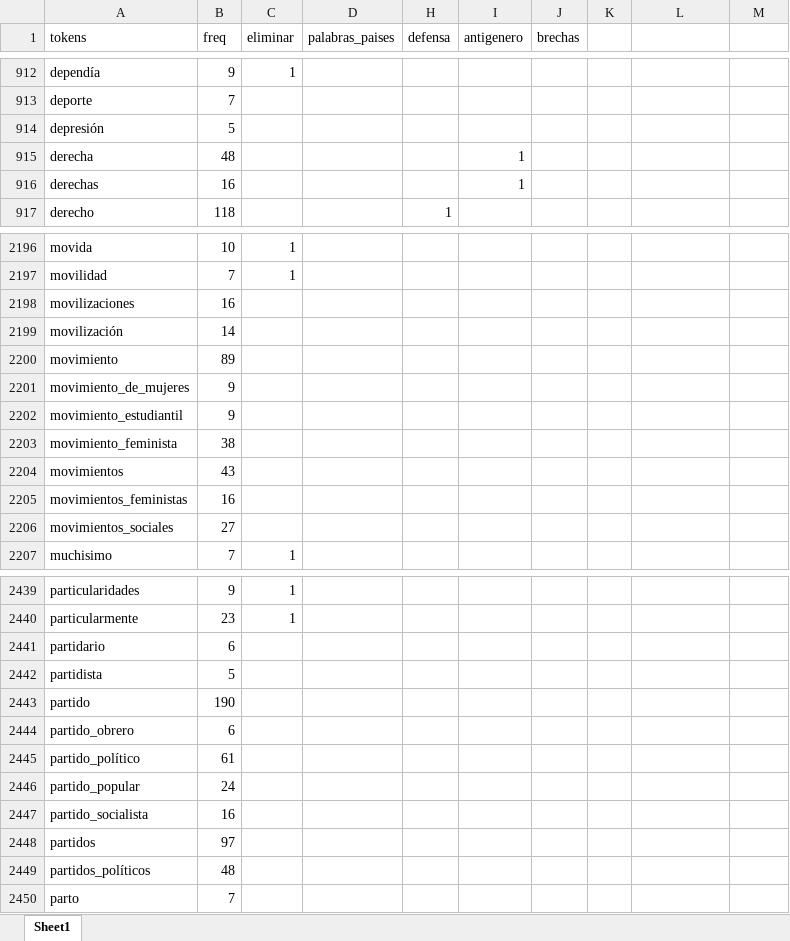
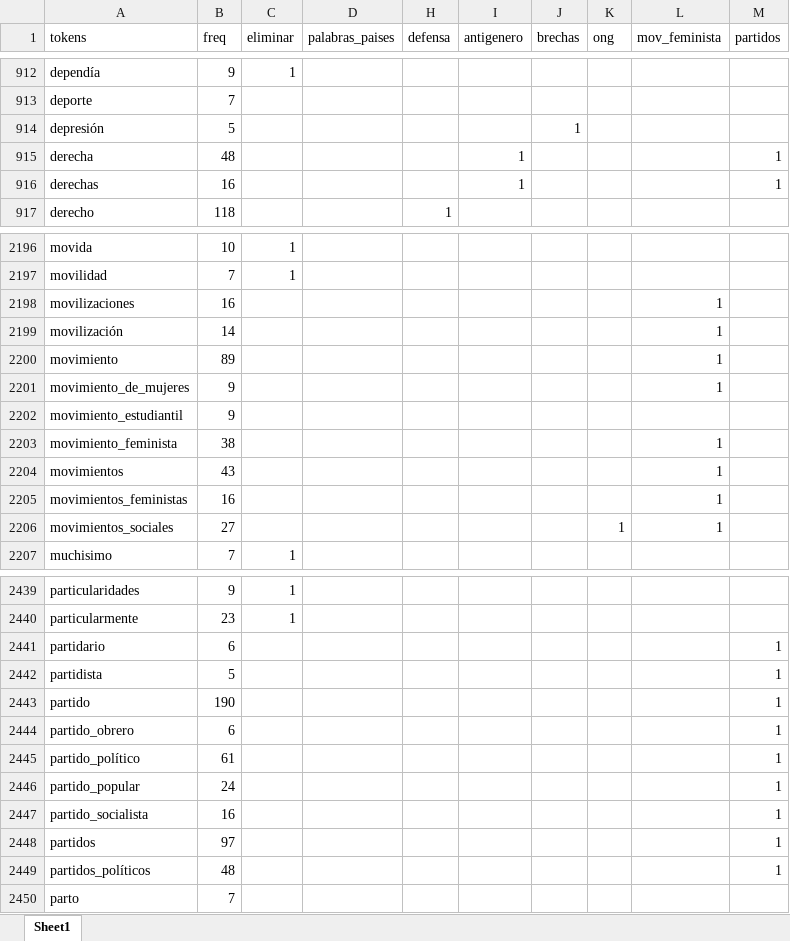
Before and after one commit to snaraya/femocratas, an Excel workbook: input/260427-diccionario.xlsx, sheet Sheet1, drawn as a sheet; only a part is shown, gaps mark what is left out; values as stored, in another font and other column widths than the file's, no cell formats; the diff covers the shown part only; the diff names each change by its address in the sheet, - before the commit and + after, or states it on an @@ line.

```diff
--- a/input/260427-diccionario.xlsx (sheet Sheet1)
+++ b/input/260427-diccionario.xlsx (sheet Sheet1)
-K1: (empty)
+K1: ong
-L1: (empty)
+L1: mov_feminista
-M1: (empty)
+M1: partidos
-J914 (brechas): (empty)
+J914 (brechas): 1
-M915:M916 (partidos): (empty)
+M915:M916 (partidos): 1
-L2198:L2201 (mov_feminista): (empty)
+L2198:L2201 (mov_feminista): 1
-L2203:L2206 (mov_feminista): (empty)
+L2203:L2206 (mov_feminista): 1
-K2206 (ong): (empty)
+K2206 (ong): 1
-M2441:M2449 (partidos): (empty)
+M2441:M2449 (partidos): 1
```
Also changed, not shown: 120 edited cells elsewhere in this sheet, cell formats, 6 other files.
